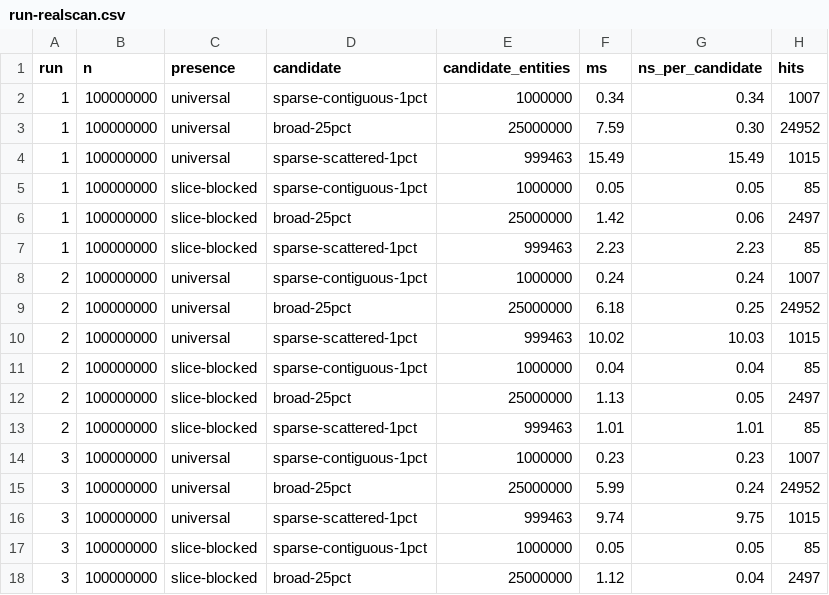
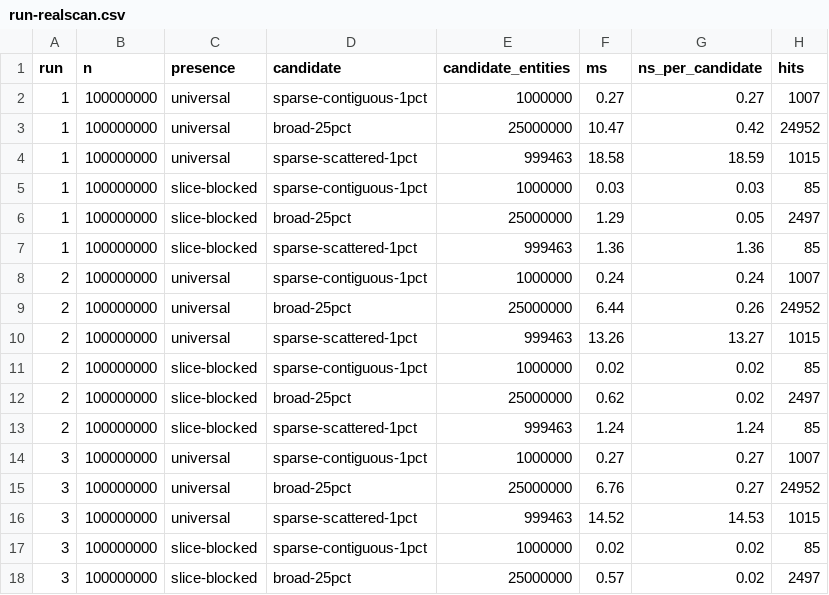
Before and after one commit to jennis0/tesseradb, a CSV file: probes/2026-08-08-filter-layout/run-realscan.csv, drawn as a sheet; only a part is shown; the diff covers the shown part only.

```diff
--- a/probes/2026-08-08-filter-layout/run-realscan.csv
+++ b/probes/2026-08-08-filter-layout/run-realscan.csv
@@ -1,18 +1,18 @@
 run,n,presence,candidate,candidate_entities,ms,ns_per_candidate,hits
-1,100000000,universal,sparse-contiguous-1pct,1000000,0.34,0.34,1007
-1,100000000,universal,broad-25pct,25000000,7.59,0.30,24952
-1,100000000,universal,sparse-scattered-1pct,999463,15.49,15.49,1015
-1,100000000,slice-blocked,sparse-contiguous-1pct,1000000,0.05,0.05,85
-1,100000000,slice-blocked,broad-25pct,25000000,1.42,0.06,2497
-1,100000000,slice-blocked,sparse-scattered-1pct,999463,2.23,2.23,85
+1,100000000,universal,sparse-contiguous-1pct,1000000,0.27,0.27,1007
+1,100000000,universal,broad-25pct,25000000,10.47,0.42,24952
+1,100000000,universal,sparse-scattered-1pct,999463,18.58,18.59,1015
+1,100000000,slice-blocked,sparse-contiguous-1pct,1000000,0.03,0.03,85
+1,100000000,slice-blocked,broad-25pct,25000000,1.29,0.05,2497
+1,100000000,slice-blocked,sparse-scattered-1pct,999463,1.36,1.36,85
 2,100000000,universal,sparse-contiguous-1pct,1000000,0.24,0.24,1007
-2,100000000,universal,broad-25pct,25000000,6.18,0.25,24952
-2,100000000,universal,sparse-scattered-1pct,999463,10.02,10.03,1015
-2,100000000,slice-blocked,sparse-contiguous-1pct,1000000,0.04,0.04,85
-2,100000000,slice-blocked,broad-25pct,25000000,1.13,0.05,2497
-2,100000000,slice-blocked,sparse-scattered-1pct,999463,1.01,1.01,85
-3,100000000,universal,sparse-contiguous-1pct,1000000,0.23,0.23,1007
-3,100000000,universal,broad-25pct,25000000,5.99,0.24,24952
-3,100000000,universal,sparse-scattered-1pct,999463,9.74,9.75,1015
-3,100000000,slice-blocked,sparse-contiguous-1pct,1000000,0.05,0.05,85
-3,100000000,slice-blocked,broad-25pct,25000000,1.12,0.04,2497
+2,100000000,universal,broad-25pct,25000000,6.44,0.26,24952
+2,100000000,universal,sparse-scattered-1pct,999463,13.26,13.27,1015
+2,100000000,slice-blocked,sparse-contiguous-1pct,1000000,0.02,0.02,85
+2,100000000,slice-blocked,broad-25pct,25000000,0.62,0.02,2497
+2,100000000,slice-blocked,sparse-scattered-1pct,999463,1.24,1.24,85
+3,100000000,universal,sparse-contiguous-1pct,1000000,0.27,0.27,1007
+3,100000000,universal,broad-25pct,25000000,6.76,0.27,24952
+3,100000000,universal,sparse-scattered-1pct,999463,14.52,14.53,1015
+3,100000000,slice-blocked,sparse-contiguous-1pct,1000000,0.02,0.02,85
+3,100000000,slice-blocked,broad-25pct,25000000,0.57,0.02,2497
```
Also changed, not shown: 36 edited cells elsewhere in this file, 6 other files.
